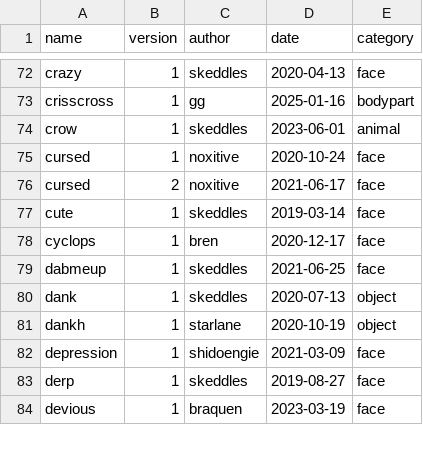
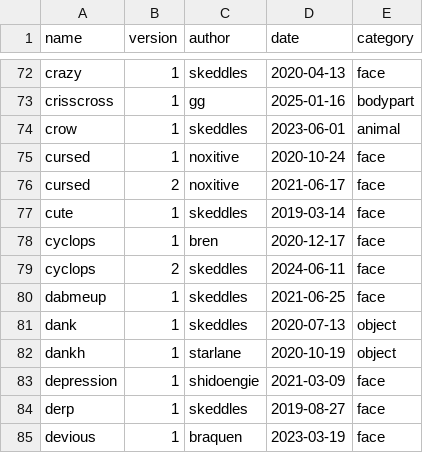
Before and after one commit to lospec/emoji-archive, a CSV file: credits.csv, drawn as a sheet; only a part is shown, gaps mark what is left out.

Commit message:
updated cyclops

```diff
--- a/credits.csv
+++ b/credits.csv
@@ -78,2 +78,3 @@ cute,1,skeddles,2019-03-14,face
 cyclops,1,bren,2020-12-17,face
+cyclops,2,skeddles,2024-06-11,face
 dabmeup,1,skeddles,2021-06-25,face
```
Also changed, not shown: 2 other files.
